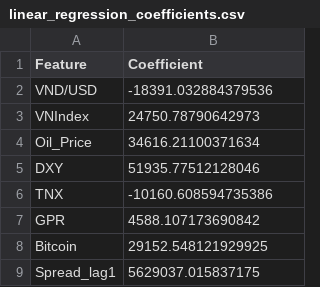
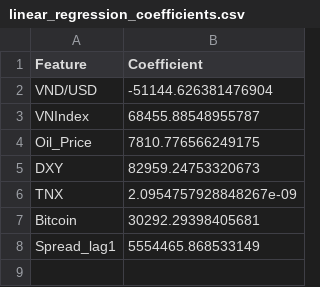
Before and after one commit to huynguyen261219/Spread-Gold-Pred, a CSV file: models/linear_regression_coefficients.csv, drawn as a sheet.

```diff
--- a/models/linear_regression_coefficients.csv
+++ b/models/linear_regression_coefficients.csv
@@ -1,9 +1,8 @@
 Feature,Coefficient
-VND/USD,-18391.032884379536
-VNIndex,24750.78790642973
-Oil_Price,34616.21100371634
-DXY,51935.77512128046
-TNX,-10160.608594735386
-GPR,4588.107173690842
-Bitcoin,29152.548121929925
-Spread_lag1,5629037.015837175
+VND/USD,-51144.626381476904
+VNIndex,68455.88548955787
+Oil_Price,7810.776566249175
+DXY,82959.24753320673
+TNX,2.0954757928848267e-09
+Bitcoin,30292.29398405681
+Spread_lag1,5554465.868533149
```
Also changed, not shown: 28 other files.
